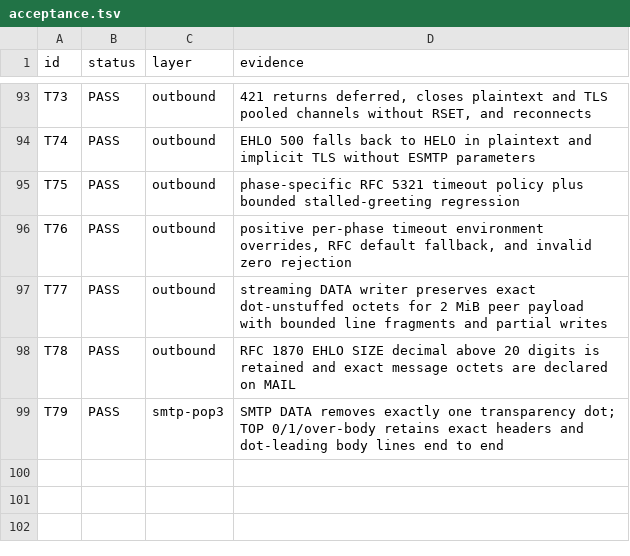
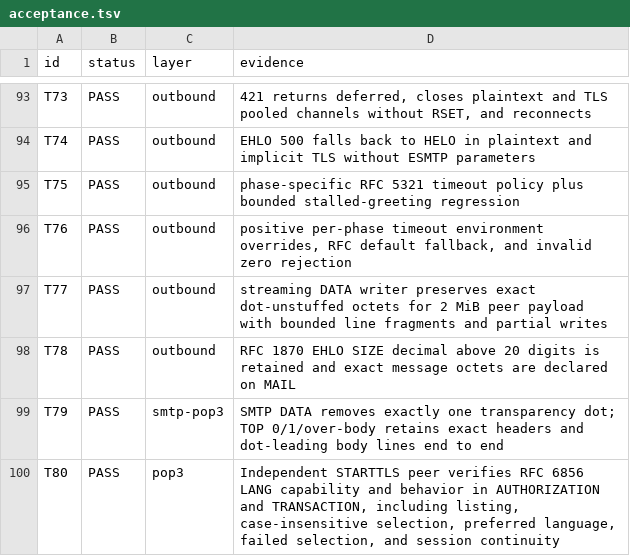
Before and after one commit to thepirateclub/litterkeep-server, a TSV file: docs/acceptance.tsv, drawn as a sheet; only a part is shown, gaps mark what is left out; the diff names each change by its address in the sheet, - before the commit and + after, or states it on an @@ line.

Commit message:
test(pop3): verify LANG across session states

```diff
--- a/docs/acceptance.tsv
+++ b/docs/acceptance.tsv
+row 100: T80 | PASS | pop3 | Independent STARTTLS peer verifies RFC 6856 LANG capability and behavior in AUTHORIZATION and TRANSACTION, including listing, case-insensitive selection, preferred language, failed selection, and session continuity
```
Also changed, not shown: 3 other files.
